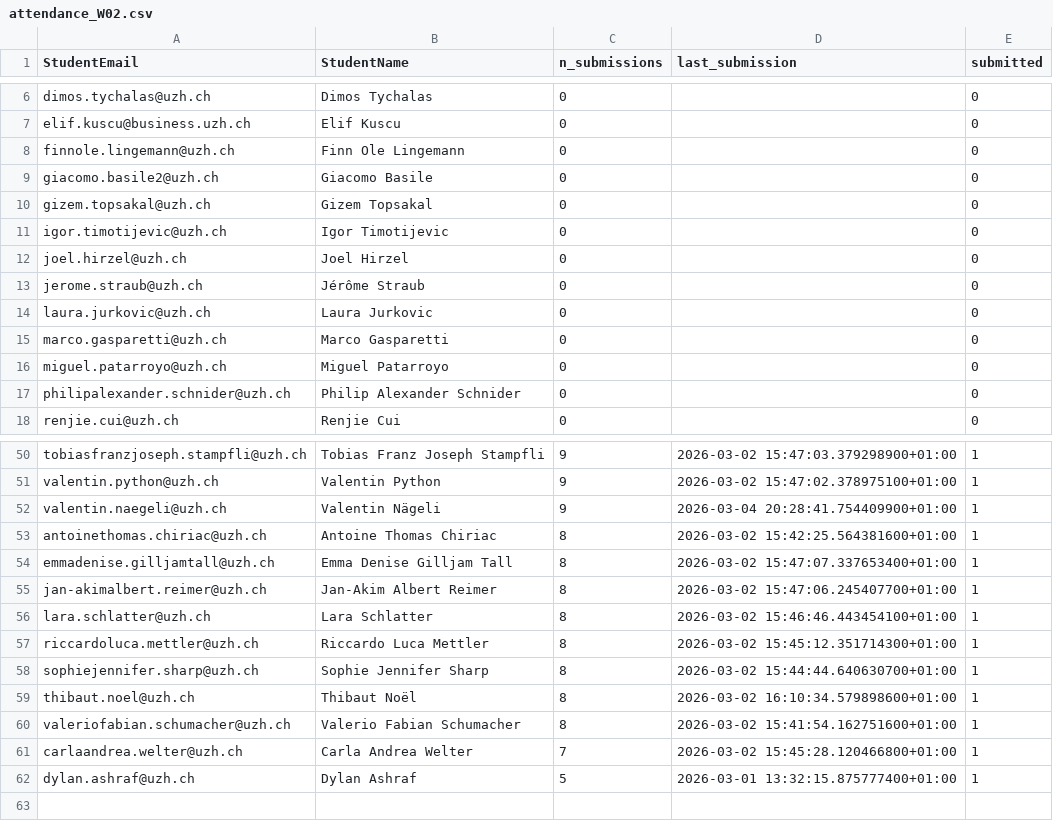
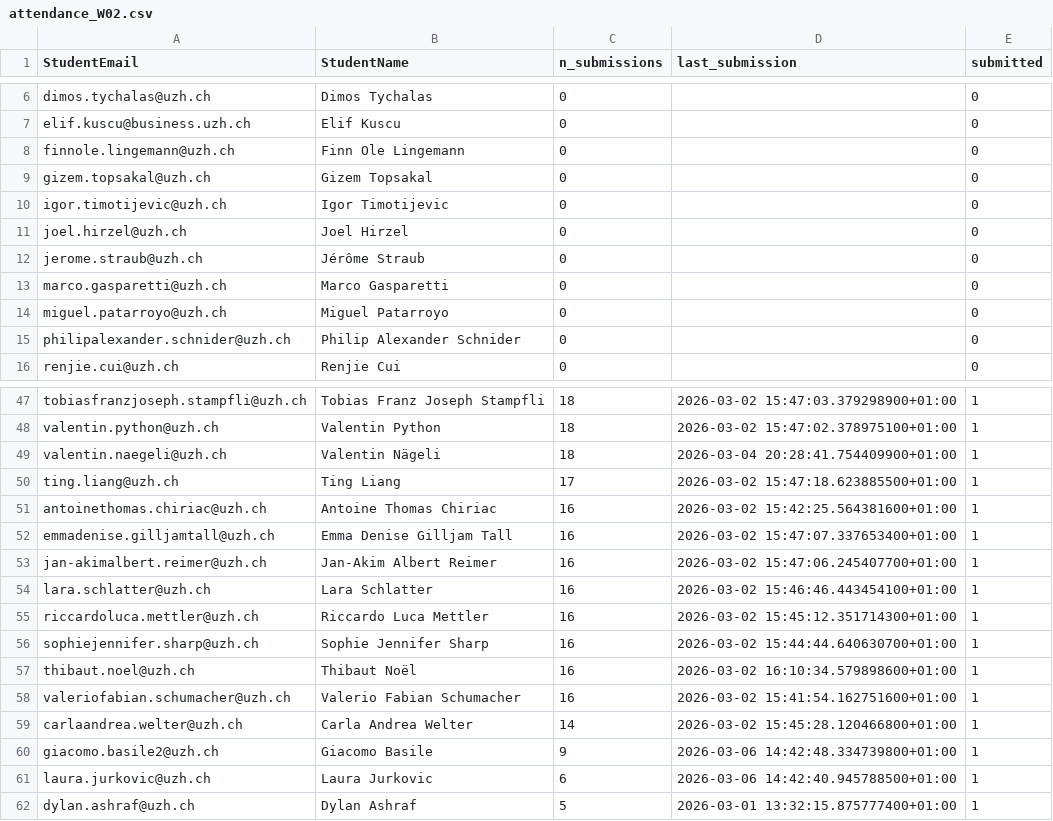
Before and after one commit to RenjieCui/Peer-Grading-Repo-archived, a CSV file: PeerGrading/Output/attendance_W02.csv, drawn as a sheet; only a part is shown, gaps mark what is left out; removed rows and columns are numbered as before the commit, all else as after; the diff covers the shown part only; the diff names each change by its address in the sheet, - before the commit and + after, or states it on an @@ line.

```diff
--- a/PeerGrading/Output/attendance_W02.csv
+++ b/PeerGrading/Output/attendance_W02.csv
-row 9: giacomo.basile2@uzh.ch | Giacomo Basile | 0 |  | 0
-row 14: laura.jurkovic@uzh.ch | Laura Jurkovic | 0 |  | 0
-C47:C49 (n_submissions): 9
+C47:C49 (n_submissions): 18
+row 50: ting.liang@uzh.ch | Ting Liang | 17 | 2026-03-02 15:47:18.623885500+01:00 | 1
-C51:C58 (n_submissions): 8
+C51:C58 (n_submissions): 16
-C59 (n_submissions): 7
+C59 (n_submissions): 14
+row 60: giacomo.basile2@uzh.ch | Giacomo Basile | 9 | 2026-03-06 14:42:48.334739800+01:00 | 1
+row 61: laura.jurkovic@uzh.ch | Laura Jurkovic | 6 | 2026-03-06 14:42:40.945788500+01:00 | 1
```
Also changed, not shown: 1 removed row and 26 edited cells elsewhere in this file, PeerGrading/Output/master/grade_matrix_count.csv, PeerGrading/Output/master/grade_matrix_mean.csv, 14 other files.
